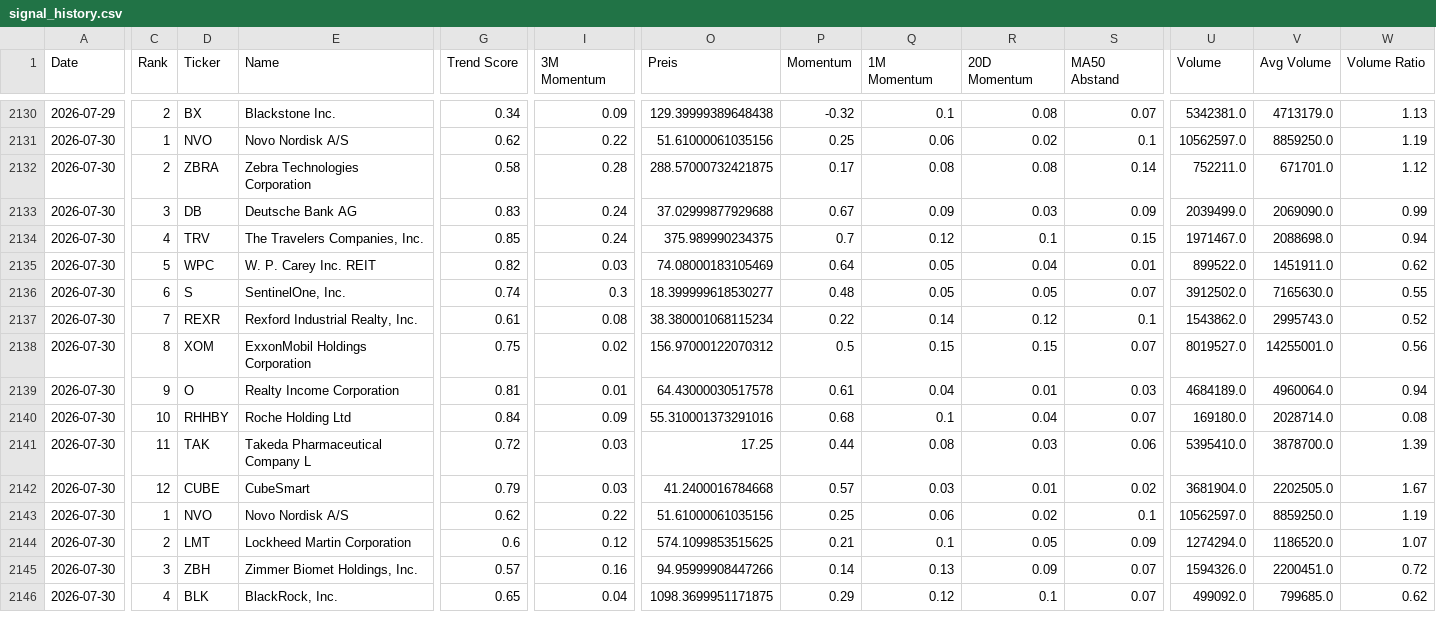
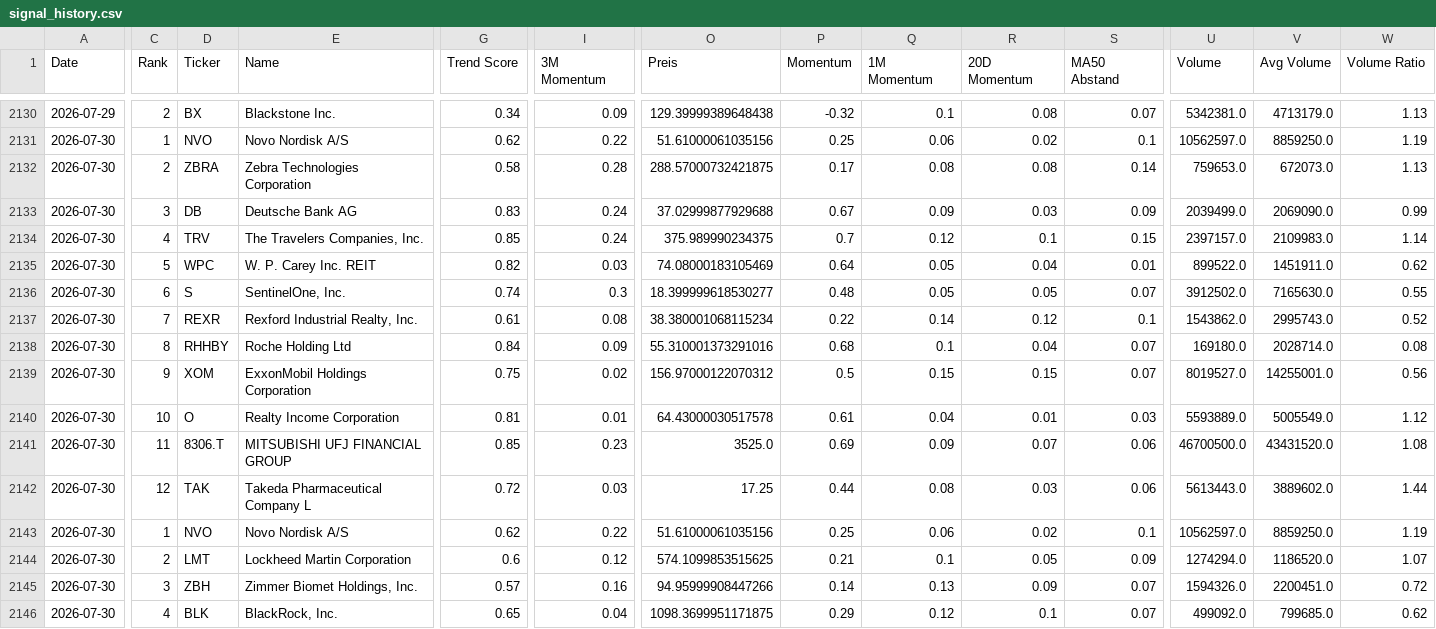
Before and after one commit to Rofino95/theme-tracker, a CSV file: signal_history.csv, drawn as a sheet; only a part is shown, gaps mark what is left out; removed rows and columns are numbered as before the commit, all else as after; rows hold the shown columns only; the diff covers the shown part only; the diff names each change by its address in the sheet, - before the commit and + after, or states it on an @@ line.

```diff
--- a/signal_history.csv
+++ b/signal_history.csv
-U2132 (Volume): 752211.0
+U2132 (Volume): 759653.0
-V2132 (Avg Volume): 671701.0
+V2132 (Avg Volume): 672073.0
-W2132 (Volume Ratio): 1.12
+W2132 (Volume Ratio): 1.13
-U2134 (Volume): 1971467.0
+U2134 (Volume): 2397157.0
-V2134 (Avg Volume): 2088698.0
+V2134 (Avg Volume): 2109983.0
-W2134 (Volume Ratio): 0.94
+W2134 (Volume Ratio): 1.14
+row 2138: 2026-07-30 | 8 | RHHBY | Roche Holding Ltd | 0.84 | 0.09 | 55.310001373291016 | 0.68 | 0.1 | 0.04 | 0.07 | 169180.0 | 2028714.0 | 0.08
-C2139 (Rank): 8
+C2139 (Rank): 9
-C2140 (Rank): 9
+C2140 (Rank): 10
-U2140 (Volume): 4684189.0
+U2140 (Volume): 5593889.0
-V2140 (Avg Volume): 4960064.0
+V2140 (Avg Volume): 5005549.0
-W2140 (Volume Ratio): 0.94
+W2140 (Volume Ratio): 1.12
-C2141 (Rank): 10
+C2141 (Rank): 11
-D2141 (Ticker): RHHBY
+D2141 (Ticker): 8306.T
-E2141 (Name): Roche Holding Ltd
+E2141 (Name): MITSUBISHI UFJ FINANCIAL GROUP
-G2141 (Trend Score): 0.84
+G2141 (Trend Score): 0.85
-I2141 (3M Momentum): 0.09
+I2141 (3M Momentum): 0.23
-O2141 (Preis): 55.310001373291016
+O2141 (Preis): 3525.0
-P2141 (Momentum): 0.68
+P2141 (Momentum): 0.69
-Q2141 (1M Momentum): 0.1
+Q2141 (1M Momentum): 0.09
-R2141 (20D Momentum): 0.04
+R2141 (20D Momentum): 0.07
-S2141 (MA50 Abstand): 0.07
+S2141 (MA50 Abstand): 0.06
-U2141 (Volume): 169180.0
+U2141 (Volume): 46700500.0
-V2141 (Avg Volume): 2028714.0
+V2141 (Avg Volume): 43431520.0
-W2141 (Volume Ratio): 0.08
+W2141 (Volume Ratio): 1.08
-C2142 (Rank): 11
+C2142 (Rank): 12
-U2142 (Volume): 5395410.0
+U2142 (Volume): 5613443.0
-V2142 (Avg Volume): 3878700.0
+V2142 (Avg Volume): 3889602.0
-W2142 (Volume Ratio): 1.39
+W2142 (Volume Ratio): 1.44
-row 2142: 2026-07-30 | 12 | CUBE | CubeSmart | 0.79 | 0.03 | 41.2400016784668 | 0.57 | 0.03 | 0.01 | 0.02 | 3681904.0 | 2202505.0 | 1.67
```
Also changed, not shown: 1 added row, 1 removed row and 31 edited cells elsewhere in this file, 2 other files.
